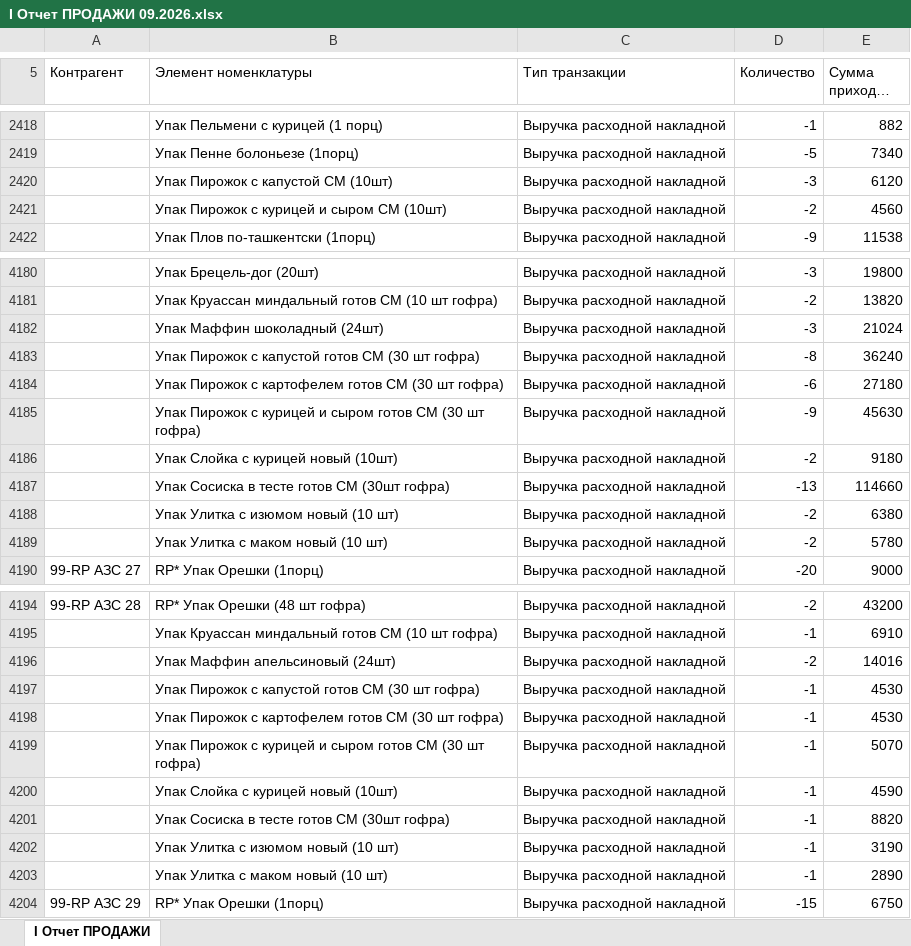
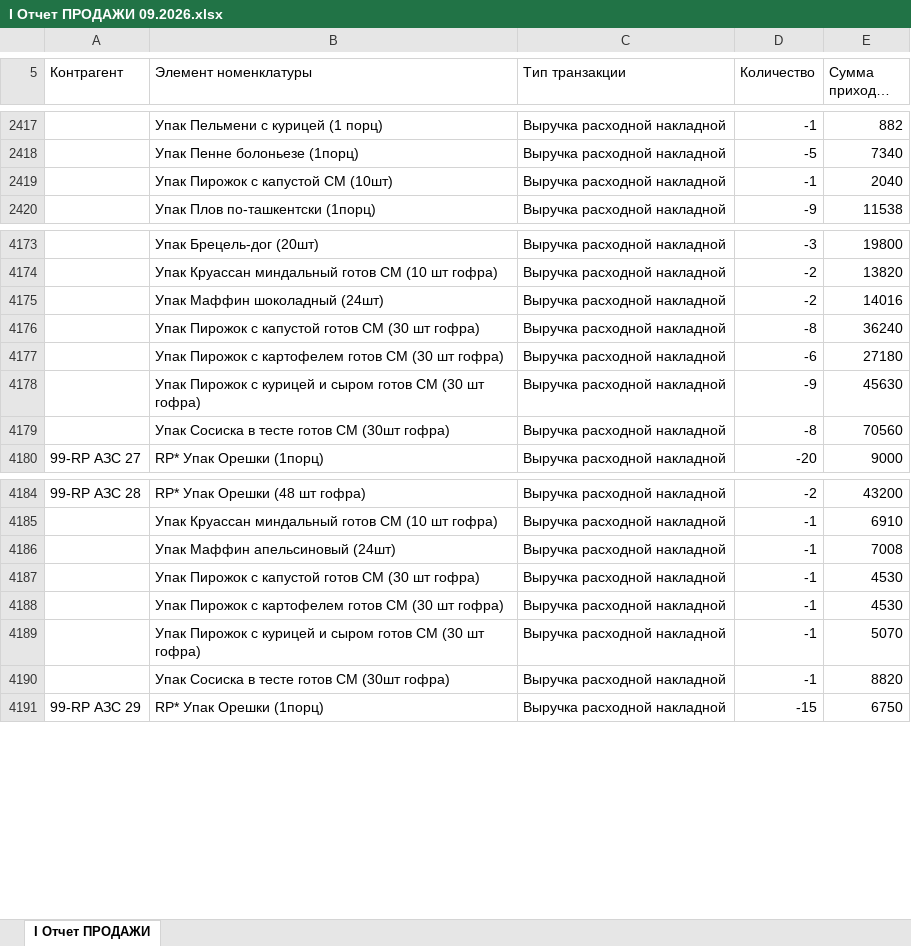
Before and after one commit to Olgagerassimenko/fin-director, an Excel workbook: I Отчет ПРОДАЖИ 09.2026.xlsx, sheet I Отчет ПРОДАЖИ, drawn as a sheet; only a part is shown, gaps mark what is left out; long unchanged cells end in …; values as stored, in another font and other column widths than the file's, no borders; removed rows and columns are numbered as before the commit, all else as after; the diff covers the shown part only; the diff names each change by its address in the sheet, - before the commit and + after, or states it on an @@ line.

```diff
--- a/I Отчет ПРОДАЖИ 09.2026.xlsx (sheet I Отчет ПРОДАЖИ)
+++ b/I Отчет ПРОДАЖИ 09.2026.xlsx (sheet I Отчет ПРОДАЖИ)
-row 2420:  | Упак Пирожок с капустой СМ (10шт) | Выручка расходной накладной | -3 | 6120
-row 2421:  | Упак Пирожок с курицей и сыром СМ (10шт) | Выручка расходной накладной | -2 | 4560
+row 2419:  | Упак Пирожок с капустой СМ (10шт) | Выручка расходной накладной | -1 | 2040
-row 4182:  | Упак Маффин шоколадный (24шт) | Выручка расходной накладной | -3 | 21024
@@ row 4063 moved to row 4175: Упак Маффин шоколадный (24шт) @@
-row 4186:  | Упак Слойка с курицей новый (10шт) | Выручка расходной накладной | -2 | 9180
-D4179 (Количество): -13
+D4179 (Количество): -8
-E4179 (Сумма прихода, тнг.): 114660
+E4179 (Сумма прихода, тнг.): 70560
-row 4188:  | Упак Улитка с изюмом новый (10 шт) | Выручка расходной накладной | -2 | 6380
-row 4189:  | Упак Улитка с маком новый (10 шт) | Выручка расходной накладной | -2 | 5780
-row 4196:  | Упак Маффин апельсиновый (24шт) | Выручка расходной накладной | -2 | 14016
@@ row 4062 moved to row 4186: Упак Маффин апельсиновый (24шт) @@
-row 4200:  | Упак Слойка с курицей новый (10шт) | Выручка расходной накладной | -1 | 4590
-row 4202:  | Упак Улитка с изюмом новый (10 шт) | Выручка расходной накладной | -1 | 3190
-row 4203:  | Упак Улитка с маком новый (10 шт) | Выручка расходной накладной | -1 | 2890
```
Also changed, not shown: 8 added rows, 38 removed rows, 3 moved rows and 66 edited cells elsewhere in this sheet, I Отчет ПРОДАЖИ 01.2026.xlsx, I Отчет ПРОДАЖИ 02.2026.xlsx, 37 other files.
